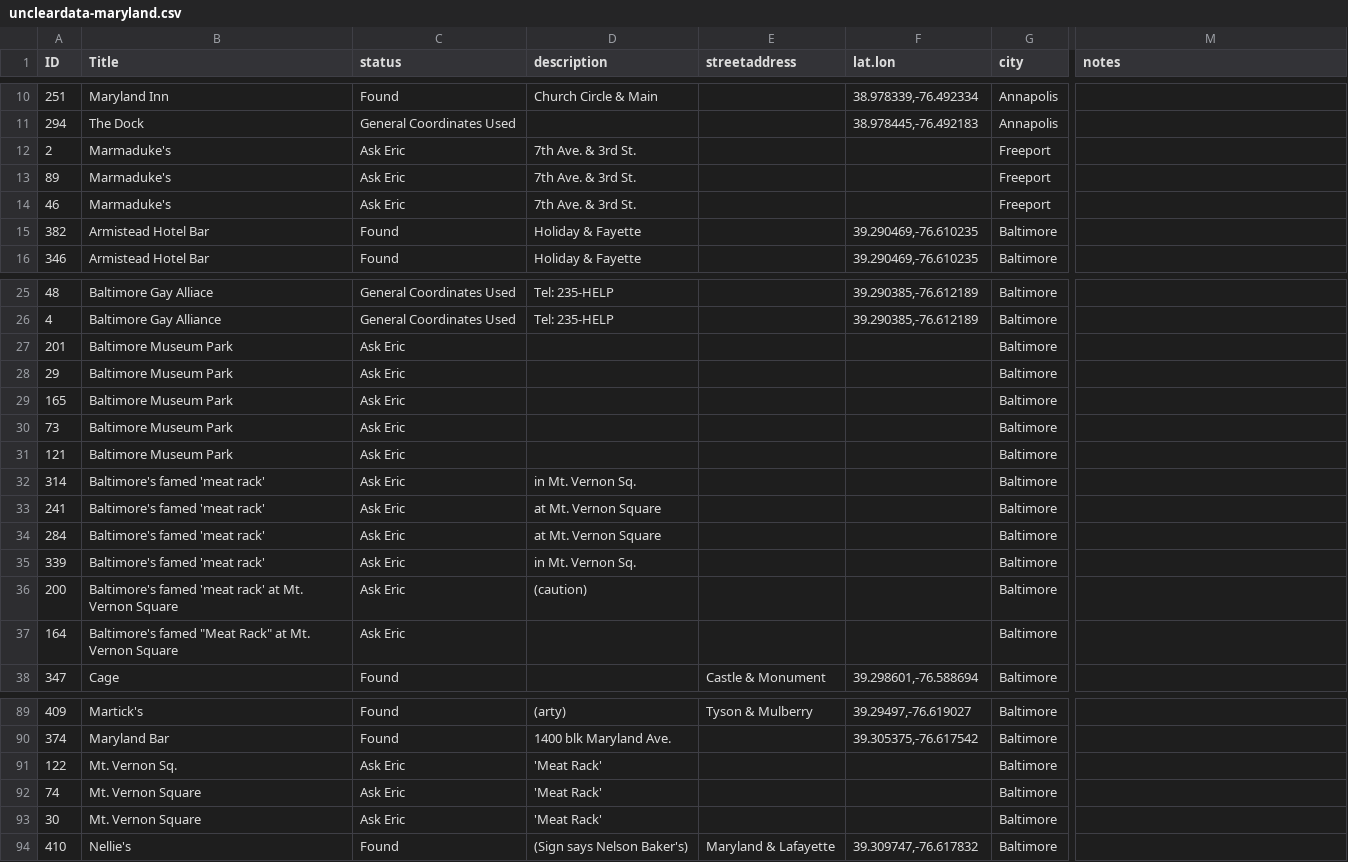
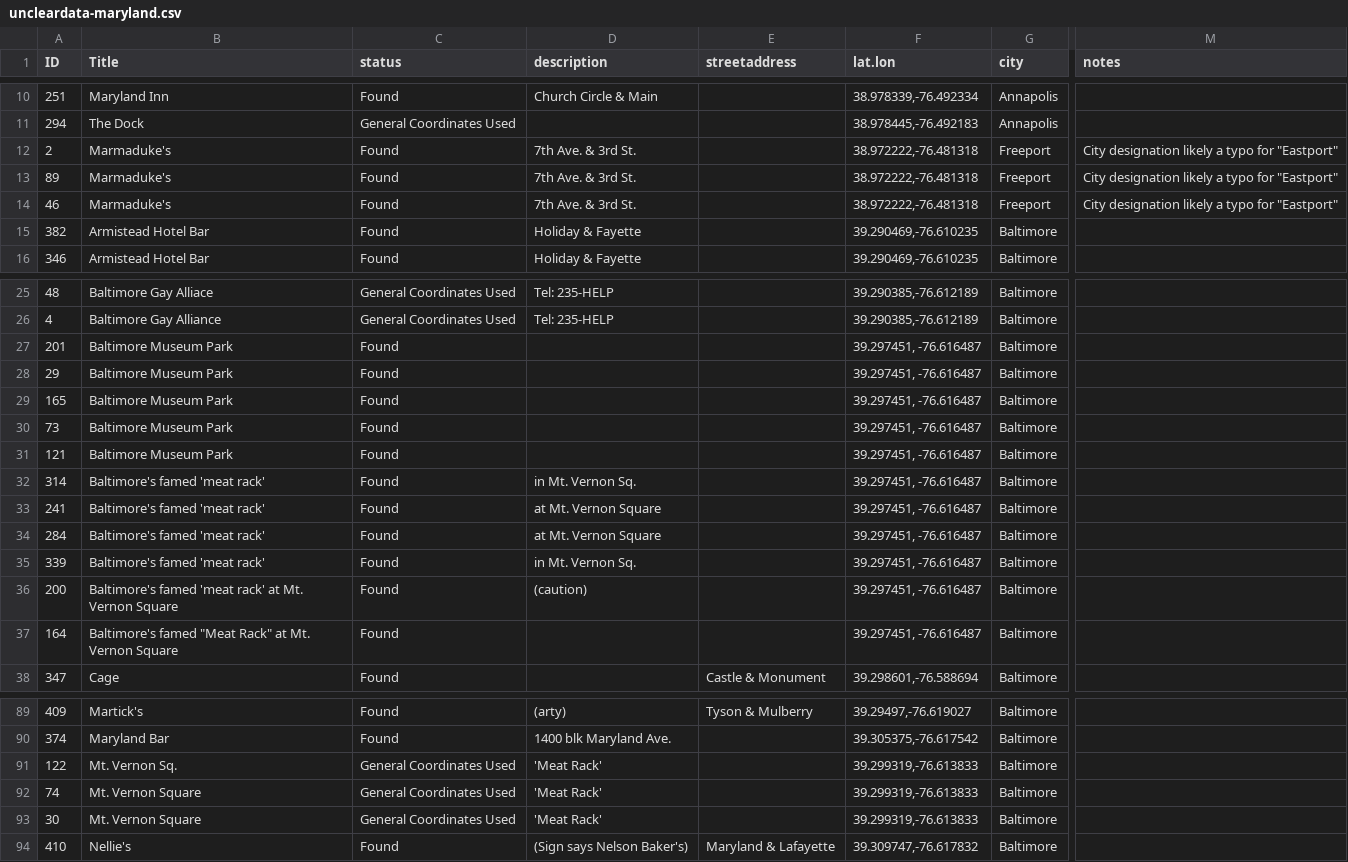
Before and after one commit to MappingtheGayGuides/MGG-Data, a CSV file: 1-UnclearData/uncleardata-maryland.csv, drawn as a sheet; only a part is shown, gaps mark what is left out; the diff names each change by its address in the sheet, - before the commit and + after, or states it on an @@ line.

```diff
--- a/1-UnclearData/uncleardata-maryland.csv
+++ b/1-UnclearData/uncleardata-maryland.csv
-C12:C14 (status): Ask Eric
+C12:C14 (status): Found
-F12:F14 (lat.lon): (empty)
+F12:F14 (lat.lon): 38.972222,-76.481318
-M12:M14 (notes): (empty)
+M12:M14 (notes): City designation likely a typo for "Eastport"
-C27:C37 (status): Ask Eric
+C27:C37 (status): Found
-F27:F37 (lat.lon): (empty)
+F27:F37 (lat.lon): 39.297451, -76.616487
-C91:C93 (status): Ask Eric
+C91:C93 (status): General Coordinates Used
-F91:F93 (lat.lon): (empty)
+F91:F93 (lat.lon): 39.299319,-76.613833
```
Also changed, not shown: 3-GeocodedDatasets/data-maryland.csv, 4-FullVerifiedDatasets/data-maryland.csv, 9 other files.
